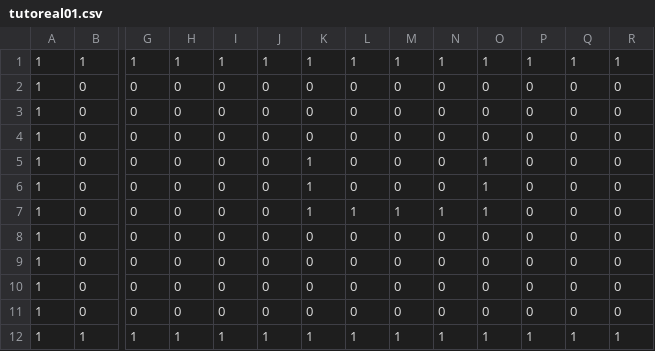
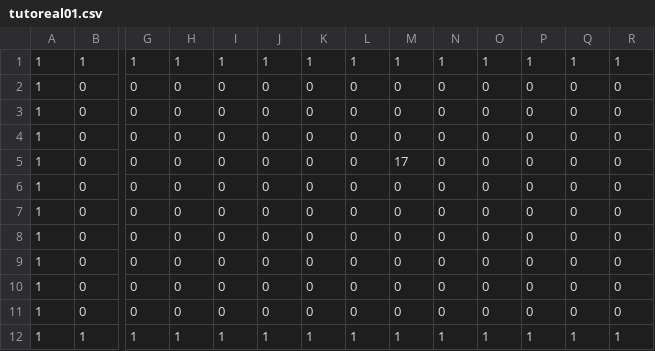
Before and after one commit to kentatakiguchi/GameCompetition2016_2, a CSV file: DXBase/DXBase/resources/file/tutoreal01.csv, drawn as a sheet; only a part is shown, gaps mark what is left out; removed rows and columns are numbered as before the commit, all else as after; rows hold the shown columns only; the diff names each change by its address in the sheet, - before the commit and + after, or states it on an @@ line.

```diff
--- a/DXBase/DXBase/resources/file/tutoreal01.csv
+++ b/DXBase/DXBase/resources/file/tutoreal01.csv
-K5: 1
+K5: 0
-M5: 0
+M5: 17
-O5: 1
+O5: 0
-row 6: 1 | 0 | 0 | 0 | 0 | 0 | 1 | 0 | 0 | 0 | 1 | 0 | 0 | 0
-row 7: 1 | 0 | 0 | 0 | 0 | 0 | 1 | 1 | 1 | 1 | 1 | 0 | 0 | 0
+row 10: 1 | 0 | 0 | 0 | 0 | 0 | 0 | 0 | 0 | 0 | 0 | 0 | 0 | 0
+row 11: 1 | 0 | 0 | 0 | 0 | 0 | 0 | 0 | 0 | 0 | 0 | 0 | 0 | 0
```
Also changed, not shown: DXBase/DXBase/resources/file/tutoreal02.csv, 23 other files.
